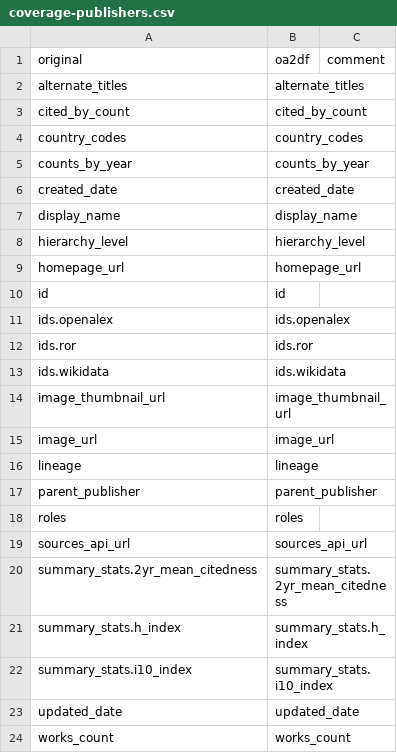
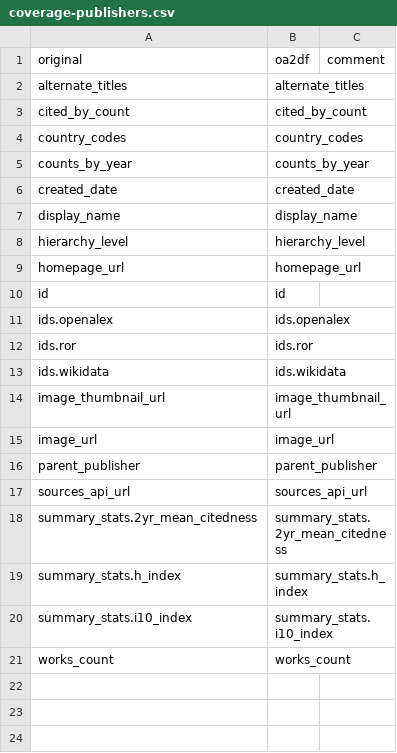
Before and after one commit to ropensci/openalexR, a CSV file: data-raw/coverage-publishers.csv, drawn as a sheet.

Commit message:
update Publishers fields

```diff
--- a/data-raw/coverage-publishers.csv
+++ b/data-raw/coverage-publishers.csv
@@ -15,5 +15,3 @@ image_thumbnail_url,image_thumbnail_url,
 image_url,image_url,
-lineage,lineage,
 parent_publisher,parent_publisher,
-roles,roles,
 sources_api_url,sources_api_url,
@@ -22,3 +20,2 @@ summary_stats.h_index,summary_stats.h_index,
 summary_stats.i10_index,summary_stats.i10_index,
-updated_date,updated_date,
 works_count,works_count,
```
Also changed, not shown: 1 other file.
